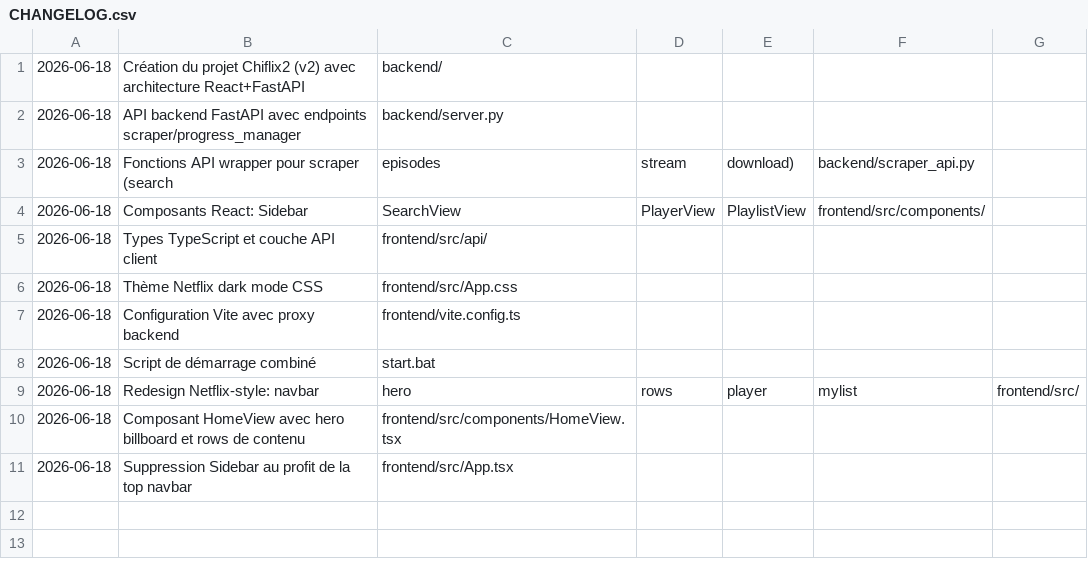
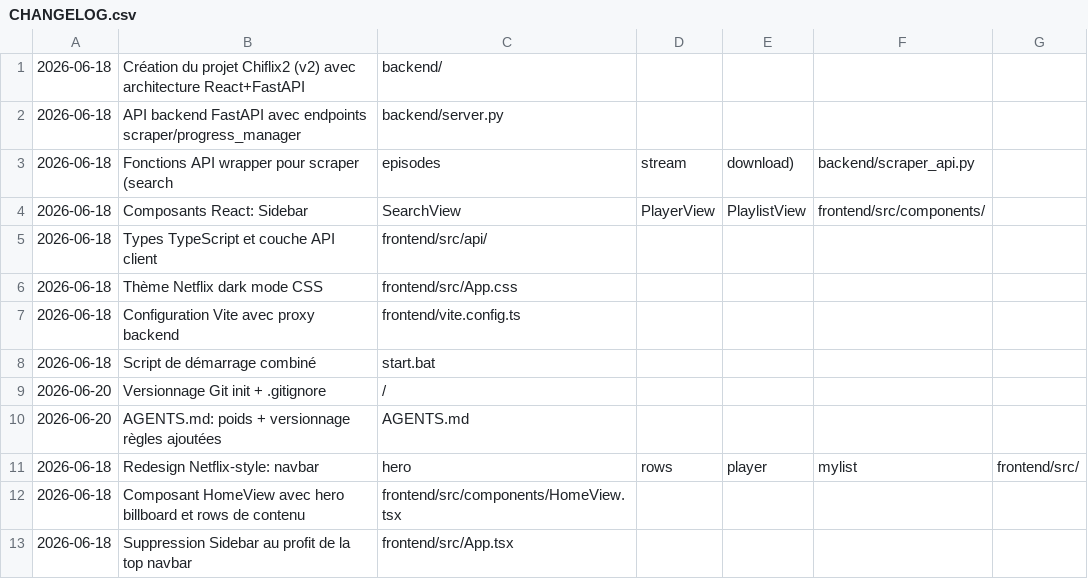
Before and after one commit to sky7740811/chiflix, a CSV file: CHANGELOG.csv, drawn as a sheet; the diff names each change by its address in the sheet, - before the commit and + after, or states it on an @@ line.

Commit message:
CHANGELOG, memory 업데이트

```diff
--- a/CHANGELOG.csv
+++ b/CHANGELOG.csv
+row 9: 2026-06-20 | Versionnage Git init + .gitignore | /
+row 10: 2026-06-20 | AGENTS.md: poids + versionnage règles ajoutées | AGENTS.md
```
Also changed, not shown: 1 other file.
